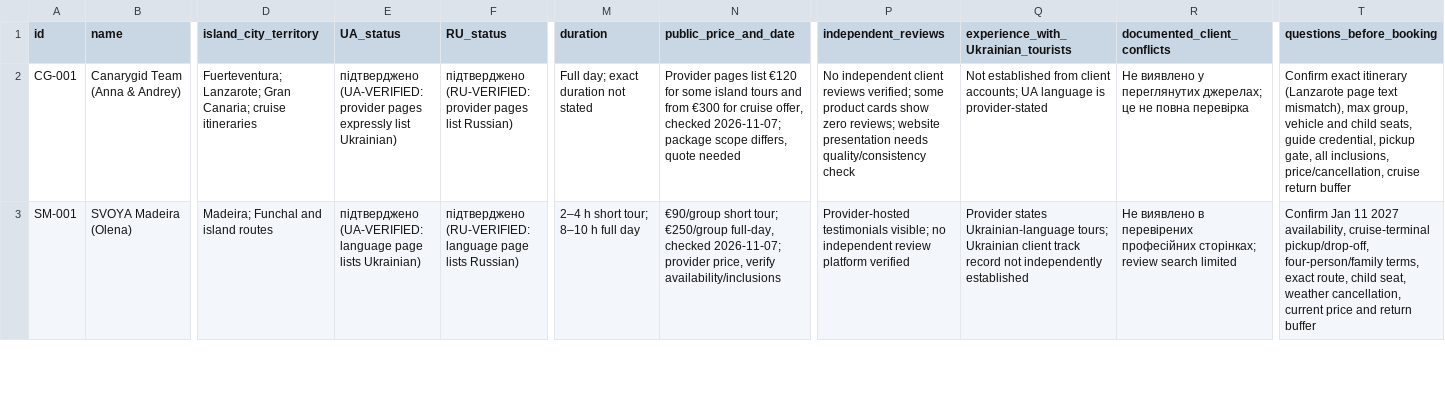
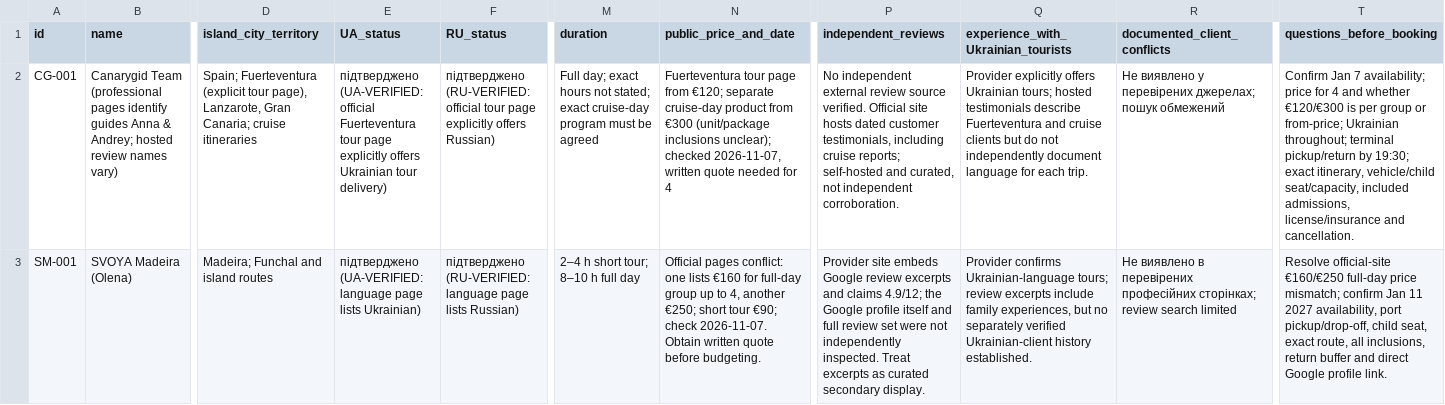
Before and after one commit to tauveria-stack/aida-canary-cruise-2027, a CSV file: research/guides/ukrainian-speaking-guides.csv, drawn as a sheet; only a part is shown, gaps mark what is left out; the diff covers the shown part only; the diff names each change by its address in the sheet, - before the commit and + after, or states it on an @@ line.

Commit message:
Уточнити перевірки кандидатів гідів

```diff
--- a/research/guides/ukrainian-speaking-guides.csv
+++ b/research/guides/ukrainian-speaking-guides.csv
-B2 (name): Canarygid Team (Anna & Andrey)
+B2 (name): Canarygid Team (professional pages identify guides Anna & Andrey; hosted review names vary)
-D2 (island_city_territory): Fuerteventura; Lanzarote; Gran Canaria;…
+D2 (island_city_territory): Spain; Fuerteventura (explicit tour page), Lanzarote, Gran Canaria;…
-E2 (UA_status): підтверджено (UA-VERIFIED: provider pages expressly list Ukrainian)
+E2 (UA_status): підтверджено (UA-VERIFIED: official Fuerteventura tour page explicitly offers Ukrainian tour delivery)
-F2 (RU_status): підтверджено (RU-VERIFIED: provider pages list Russian)
+F2 (RU_status): підтверджено (RU-VERIFIED: official tour page explicitly offers Russian)
-M2 (duration): …day; exact duration not stated
+M2 (duration): …day; exact hours not stated; exact cruise-day program must be agreed
-N2 (public_price_and_date): Provider pages list €120 for some island tours and from €300 for cruise offer, checked 2026-11-07; package scope differs, quote needed
+N2 (public_price_and_date): Fuerteventura tour page from €120; separate cruise-day product from €300 (unit/package inclusions unclear); checked 2026-11-07, written quote needed for 4
-P2 (independent_reviews): No independent client reviews verified; some product cards show zero reviews; website presentation needs quality/consistency check
+P2 (independent_reviews): No independent external review source verified. Official site hosts dated customer testimonials, including cruise reports; self-hosted and curated, not independent corroboration.
-Q2: Not established from client accounts; UA language is provider-stated
+Q2: Provider explicitly offers Ukrainian tours; hosted testimonials describe Fuerteventura and cruise clients but do not independently document language for each trip.
-R2 (documented_client_conflicts): …виявлено у переглянутих джерелах; це не повна перевірка
+R2 (documented_client_conflicts): …виявлено у перевірених джерелах; пошук обмежений
-T2 (questions_before_booking): Confirm exact itinerary (Lanzarote page text mismatch), max group, vehicle and child seats, guide credential, pickup gate, all inclusions, price/cancellation, cruise return buffer
+T2 (questions_before_booking): Confirm Jan 7 availability; price for 4 and whether €120/€300 is per group or from-price; Ukrainian throughout; terminal pickup/return by 19:30; exact itinerary, vehicle/child seat/capacity, included admissions, license/insurance and cancellation.
-N3 (public_price_and_date): €90/group short tour; €250/group full-day, checked 2026-11-07; provider price, verify availability/inclusions
+N3 (public_price_and_date): Official pages conflict: one lists €160 for full-day group up to 4, another €250; short tour €90; check 2026-11-07. Obtain written quote before budgeting.
-P3 (independent_reviews): Provider-hosted testimonials visible; no independent review platform verified
+P3 (independent_reviews): Provider site embeds Google review excerpts and claims 4.9/12; the Google profile itself and full review set were not independently inspected. Treat excerpts as curated secondary display.
-Q3: Provider states Ukrainian-language tours; Ukrainian client track record not independently established
+Q3: Provider confirms Ukrainian-language tours; review excerpts include family experiences, but no separately verified Ukrainian-client history established.
-T3 (questions_before_booking): Confirm Jan 11 2027 availability, cruise-terminal pickup/drop-off, four-person/family terms, exact route, child seat, weather cancellation, current price and return buffer
+T3 (questions_before_booking): Resolve official-site €160/€250 full-day price mismatch; confirm Jan 11 2027 availability, port pickup/drop-off, child seat, exact route, all inclusions, return buffer and direct Google profile link.
```
Also changed, not shown: 23 edited cells elsewhere in this file.
